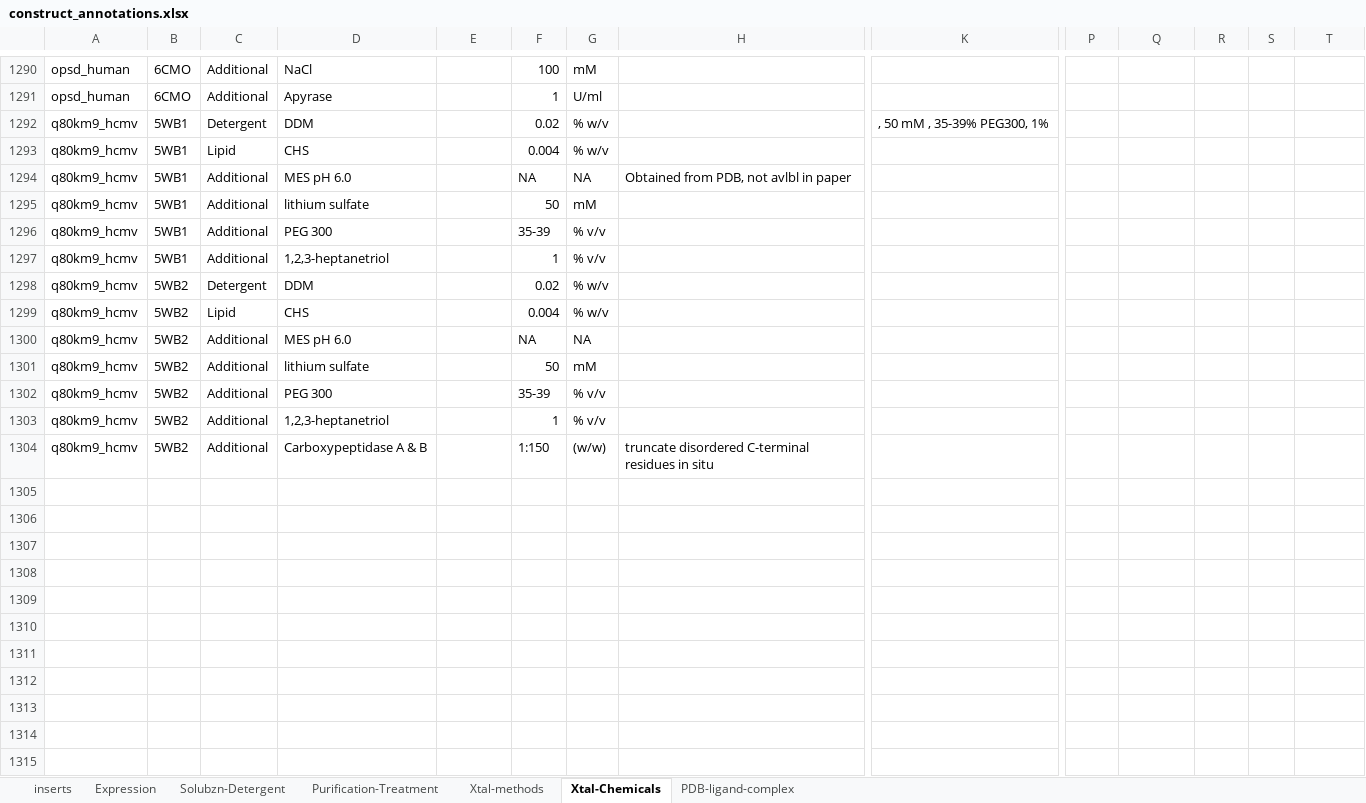
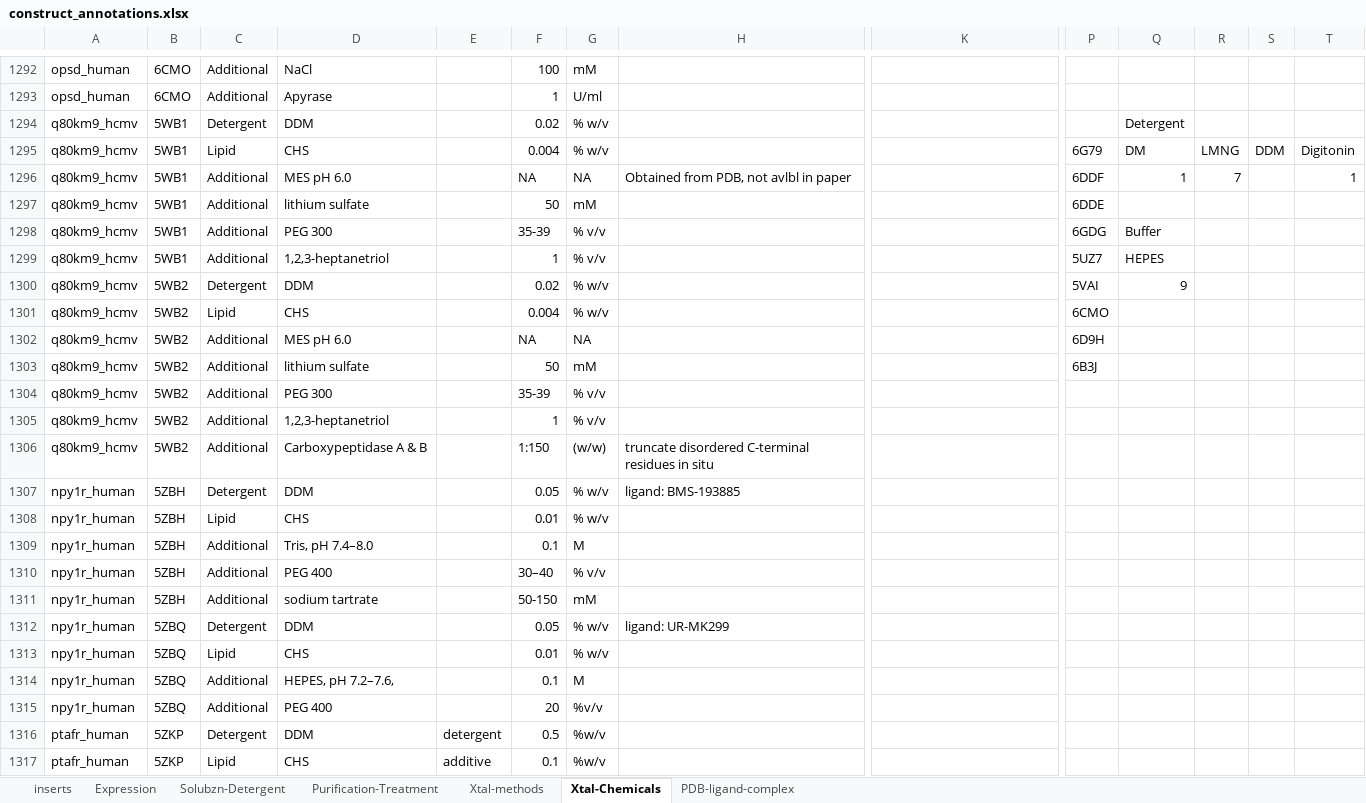
Before and after one commit to protwis/gpcrdb_data, an Excel workbook: structure_data/construct_data/construct_annotations.xlsx, sheet Xtal-Chemicals, drawn as a sheet; only a part is shown, gaps mark what is left out; values as stored, in another font and other column widths than the file's, no cell formats; addresses are those after the commit; rows hold the shown columns only; the diff covers the shown part only; the diff names each change by its address in the sheet, - before the commit and + after, or states it on an @@ line.

```diff
--- a/structure_data/construct_data/construct_annotations.xlsx (sheet Xtal-Chemicals)
+++ b/structure_data/construct_data/construct_annotations.xlsx (sheet Xtal-Chemicals)
-K1294: , 50 mM , 35-39% PEG300, 1%
+K1294: (empty)
-Q1294: (empty)
+Q1294: Detergent
-P1295: (empty)
+P1295: 6G79
-Q1295: (empty)
+Q1295: DM
-R1295: (empty)
+R1295: LMNG
-S1295: (empty)
+S1295: DDM
-T1295: (empty)
+T1295: Digitonin
-P1296: (empty)
+P1296: 6DDF
-Q1296: (empty)
+Q1296: 1
-R1296: (empty)
+R1296: 7
-T1296: (empty)
+T1296: 1
-P1297: (empty)
+P1297: 6DDE
-P1298: (empty)
+P1298: 6GDG
-Q1298: (empty)
+Q1298: Buffer
-P1299: (empty)
+P1299: 5UZ7
-Q1299: (empty)
+Q1299: HEPES
-P1300: (empty)
+P1300: 5VAI
-Q1300: (empty)
+Q1300: 9
-P1301: (empty)
+P1301: 6CMO
-P1302: (empty)
+P1302: 6D9H
-P1303: (empty)
+P1303: 6B3J
+row 1307: npy1r_human | 5ZBH | Detergent | DDM |  | 0.05 | % w/v | ligand: BMS-193885
+row 1308: npy1r_human | 5ZBH | Lipid | CHS |  | 0.01 | % w/v
+row 1309: npy1r_human | 5ZBH | Additional | Tris, pH 7.4–8.0 |  | 0.1 | M
+row 1310: npy1r_human | 5ZBH | Additional | PEG 400 |  | 30–40 | % v/v
+row 1311: npy1r_human | 5ZBH | Additional | sodium tartrate |  | 50-150 | mM
+row 1312: npy1r_human | 5ZBQ | Detergent | DDM |  | 0.05 | % w/v | ligand: UR-MK299
+row 1313: npy1r_human | 5ZBQ | Lipid | CHS |  | 0.01 | % w/v
+row 1314: npy1r_human | 5ZBQ | Additional | HEPES, pH 7.2–7.6, |  | 0.1 | M
+row 1315: npy1r_human | 5ZBQ | Additional | PEG 400 |  | 20 | %v/v
+row 1316: ptafr_human | 5ZKP | Detergent | DDM | detergent | 0.5 | %w/v
+row 1317: ptafr_human | 5ZKP | Lipid | CHS | additive | 0.1 | %w/v
```
Also changed, not shown: 78 added rows and 5 edited cells elsewhere in this sheet, sheet inserts, sheet Xtal-methods, sheet Solubzn-Detergent, sheet PDB-ligand-complex, sheet Expression, sheet Purification-Treatment, cell formats.
